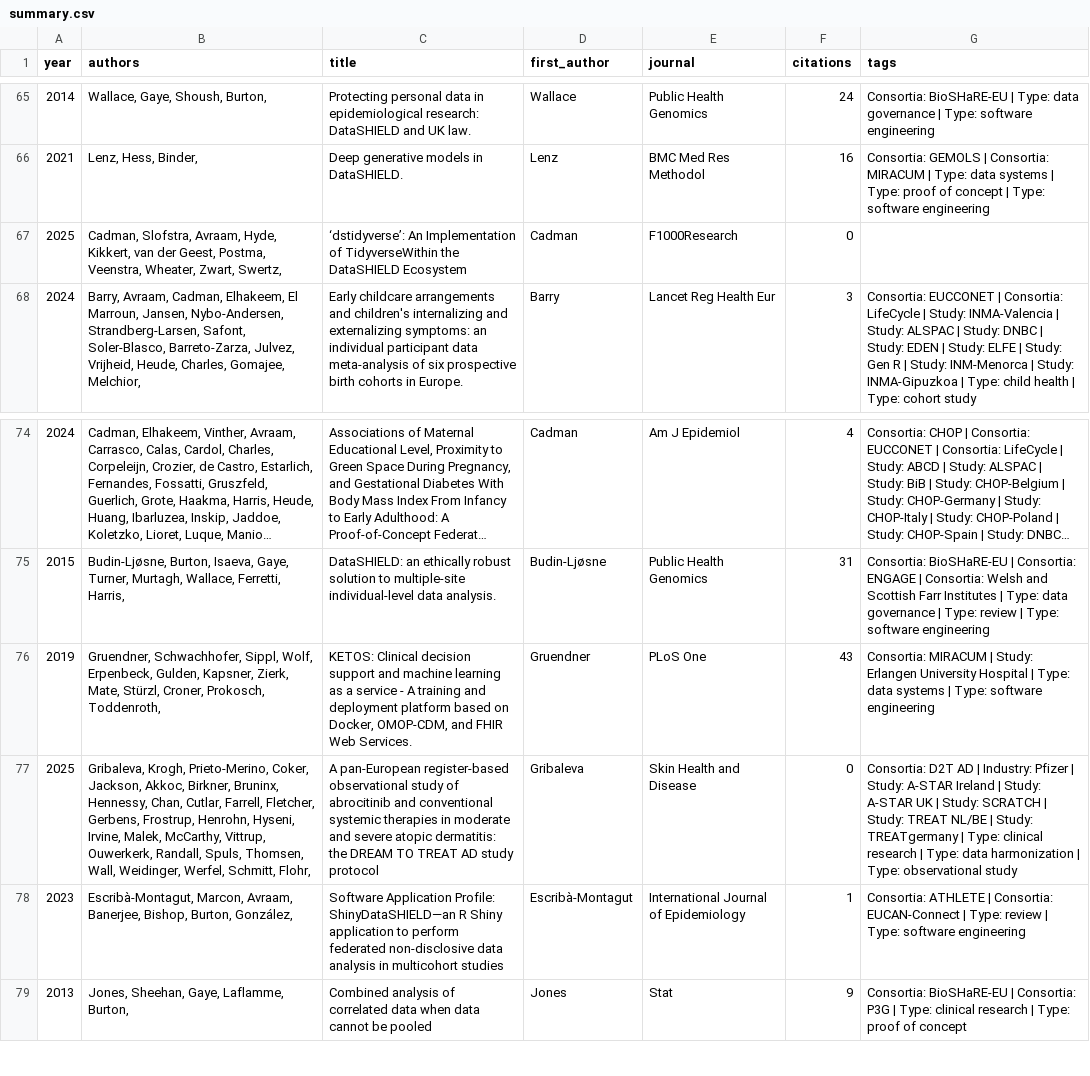
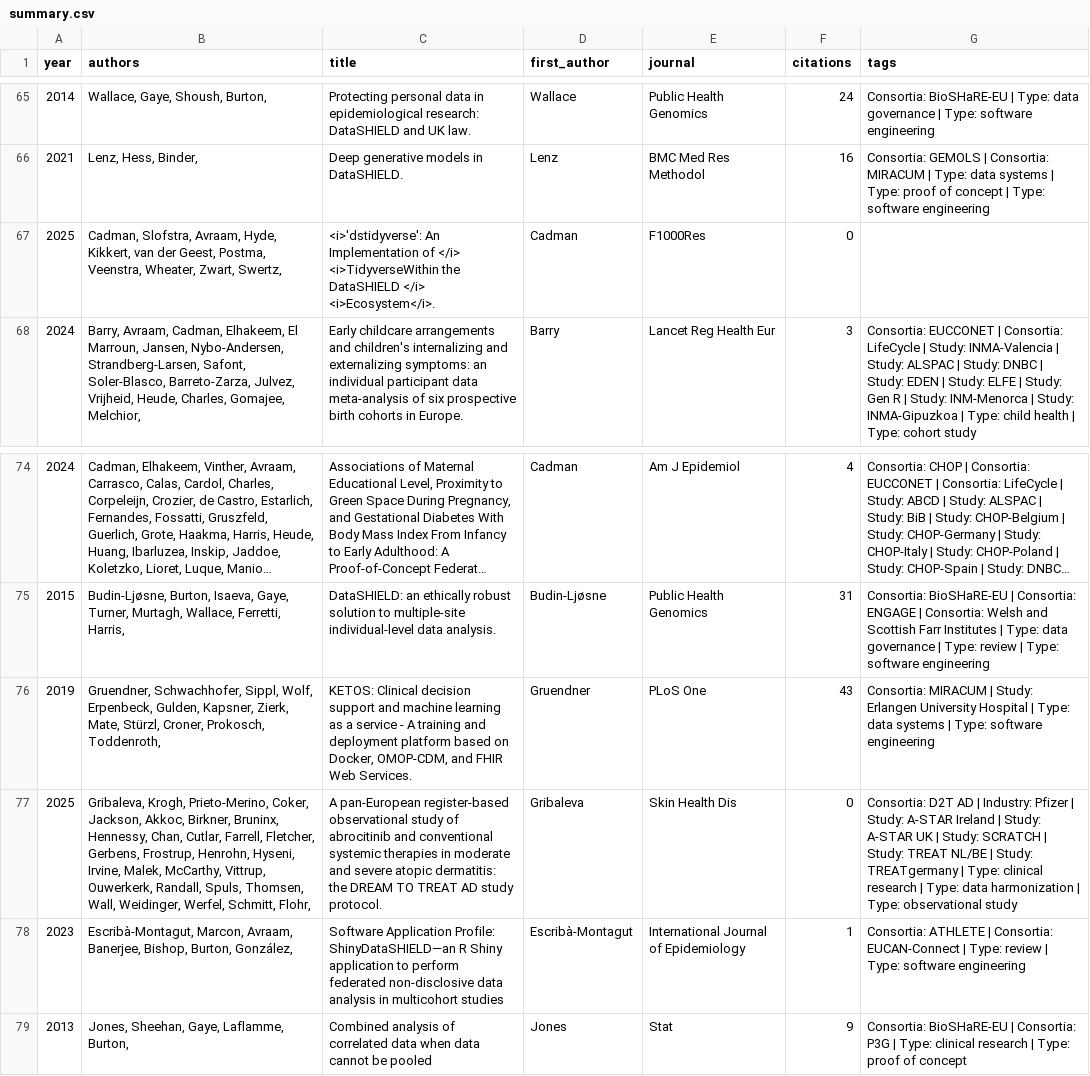
Before and after one commit to FederatedMethods/DataSHIELD_papers, a CSV file: reports/summary.csv, drawn as a sheet; only a part is shown, gaps mark what is left out; long unchanged cells end in …; the diff names each change by its address in the sheet, - before the commit and + after, or states it on an @@ line.

```diff
--- a/reports/summary.csv
+++ b/reports/summary.csv
-C67 (title): ‘dstidyverse’: An Implementation of TidyverseWithin the DataSHIELD Ecosystem
+C67 (title): <i>'dstidyverse': An Implementation of </i> <i>TidyverseWithin the DataSHIELD </i> <i>Ecosystem</i>.
-E67 (journal): F1000Research
+E67 (journal): F1000Res
-C77 (title): …AD study protocol
+C77 (title): …AD study protocol.
-E77 (journal): Skin Health and Disease
+E77 (journal): Skin Health Dis
```
Also changed, not shown: 36 other files.
